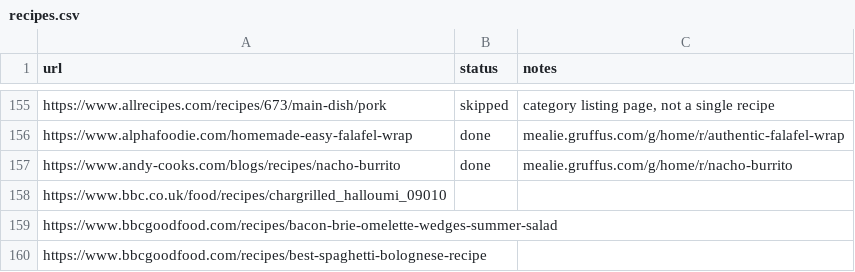
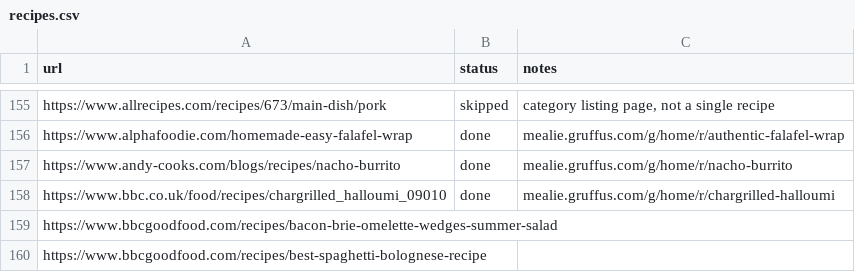
Before and after one commit to Gruffuss/MealieList, a CSV file: recipes.csv, drawn as a sheet; only a part is shown, gaps mark what is left out.

Commit message:
Add Chargrilled Halloumi

```diff
--- a/recipes.csv
+++ b/recipes.csv
@@ -157,3 +157,3 @@ https://www.alphafoodie.com/homemade-easy-falafel-wrap,done,mealie.gruffus.com/g
 https://www.andy-cooks.com/blogs/recipes/nacho-burrito,done,mealie.gruffus.com/g/home/r/nacho-burrito
-https://www.bbc.co.uk/food/recipes/chargrilled_halloumi_09010,,
+https://www.bbc.co.uk/food/recipes/chargrilled_halloumi_09010,done,mealie.gruffus.com/g/home/r/chargrilled-halloumi
 https://www.bbcgoodfood.com/recipes/bacon-brie-omelette-wedges-summer-salad,,
```
